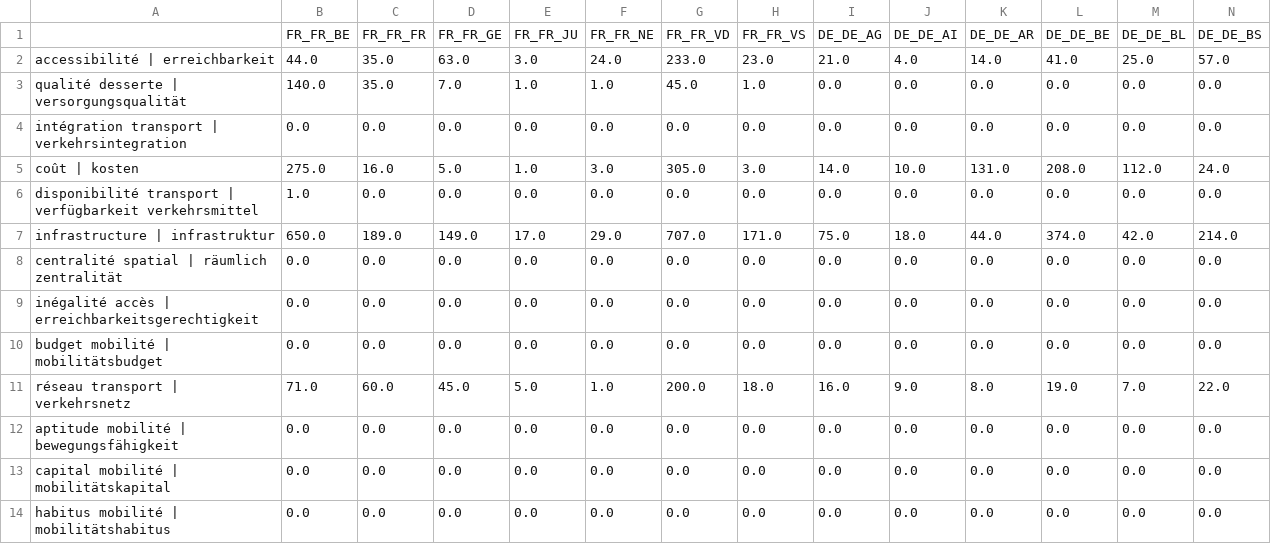
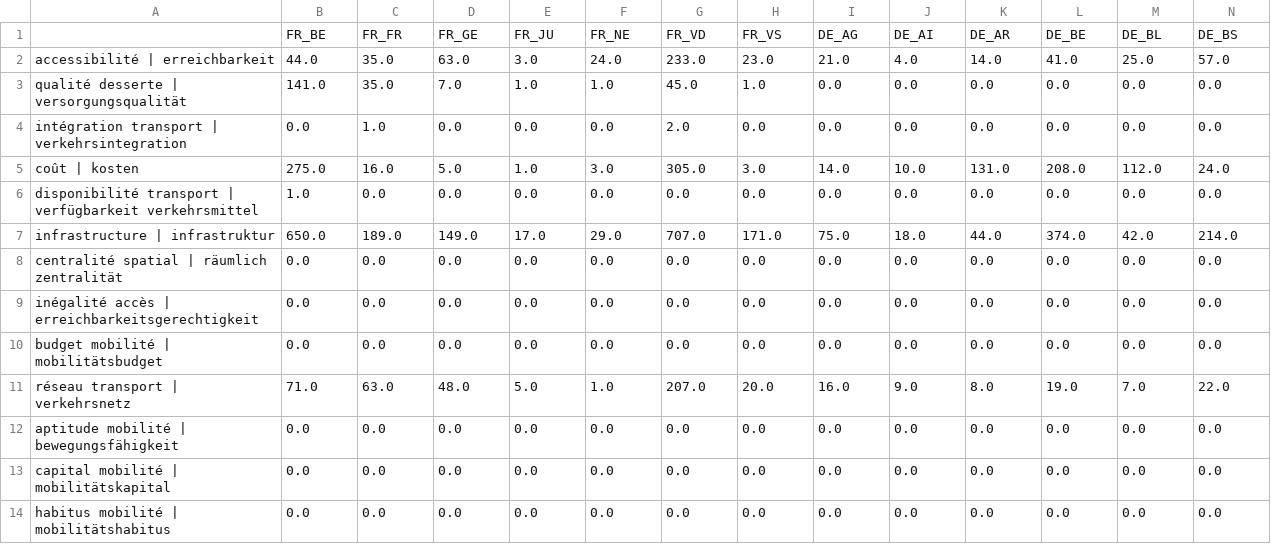
Before and after one commit to nathmo/SwissSpatialPlanningTextometricAnalysis, a CSV file: Analysis/software/result/MATRIX_MERGED_Mobility.csv, drawn as a sheet; only a part is shown; removed rows and columns are numbered as before the commit, all else as after; rows hold the shown columns only; the diff names each change by its address in the sheet, - before the commit and + after, or states it on an @@ line.

```diff
--- a/Analysis/software/result/MATRIX_MERGED_Mobility.csv
+++ b/Analysis/software/result/MATRIX_MERGED_Mobility.csv
-row 1:  | FR_FR_BE | FR_FR_FR | FR_FR_GE | FR_FR_JU | FR_FR_NE | FR_FR_VD | FR_FR_VS | DE_DE_AG | DE_DE_AI | DE_DE_AR | DE_DE_BE | DE_DE_BL | DE_DE_BS
+row 1:  | FR_BE | FR_FR | FR_GE | FR_JU | FR_NE | FR_VD | FR_VS | DE_AG | DE_AI | DE_AR | DE_BE | DE_BL | DE_BS
-B3: 140.0
+B3: 141.0
-C4: 0.0
+C4: 1.0
-G4: 0.0
+G4: 2.0
-C11: 60.0
+C11: 63.0
-D11: 45.0
+D11: 48.0
-G11: 200.0
+G11: 207.0
-H11: 18.0
+H11: 20.0
```
Also changed, not shown: Analysis/software/result/FR_Accessibilité.csv, Analysis/software/result/FR_Mobility.csv, 12 other files.
